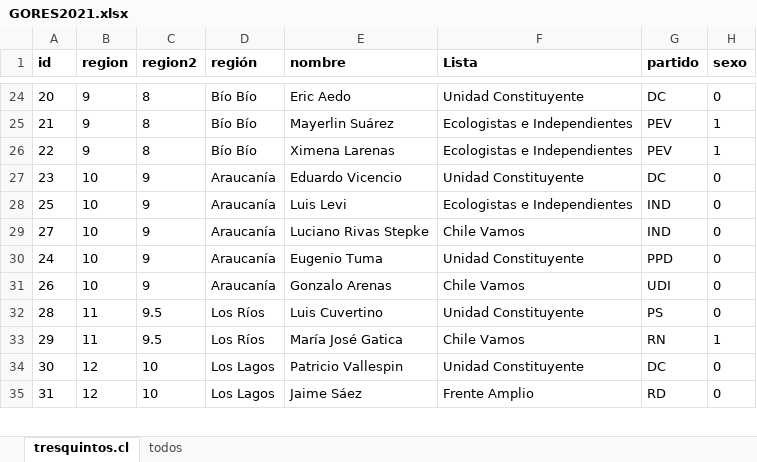
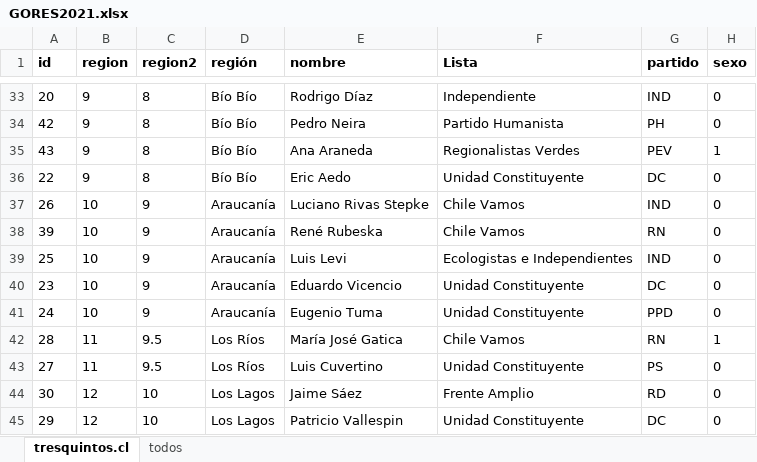
Before and after one commit to tresquintos/candidatos, an Excel workbook: gores 2021/GORES2021.xlsx, sheet tresquintos.cl, drawn as a sheet; only a part is shown, gaps mark what is left out; values as stored, in another font and other column widths than the file's, no borders; removed rows and columns are numbered as before the commit, all else as after; the diff covers the shown part only; the diff names each change by its address in the sheet, - before the commit and + after, or states it on an @@ line.

```diff
--- a/gores 2021/GORES2021.xlsx (sheet tresquintos.cl)
+++ b/gores 2021/GORES2021.xlsx (sheet tresquintos.cl)
-E33 (nombre): Eric Aedo
+E33 (nombre): Rodrigo Díaz
-F33 (Lista): Unidad Constituyente
+F33 (Lista): Independiente
-G33 (partido): DC
+G33 (partido): IND
+row 34: 42 | 9 | 8 | Bío Bío | Pedro Neira | Partido Humanista | PH | 0
-A35 (id): 21
+A35 (id): 43
-E35 (nombre): Mayerlin Suárez
+E35 (nombre): Ana Araneda
-F35 (Lista): Ecologistas e Independientes
+F35 (Lista): Regionalistas Verdes
-E36 (nombre): Ximena Larenas
+E36 (nombre): Eric Aedo
-F36 (Lista): Ecologistas e Independientes
+F36 (Lista): Unidad Constituyente
-G36 (partido): PEV
+G36 (partido): DC
-H36 (sexo): 1
+H36 (sexo): 0
+row 37: 26 | 10 | 9 | Araucanía | Luciano Rivas Stepke | Chile Vamos | IND | 0
+row 38: 39 | 10 | 9 | Araucanía | René Rubeska | Chile Vamos | RN | 0
@@ row 28 moved to row 39: 25 @@
-row 29: 27 | 10 | 9 | Araucanía | Luciano Rivas Stepke | Chile Vamos | IND | 0
-row 31: 26 | 10 | 9 | Araucanía | Gonzalo Arenas | Chile Vamos | UDI | 0
-E42 (nombre): Luis Cuvertino
+E42 (nombre): María José Gatica
-F42 (Lista): Unidad Constituyente
+F42 (Lista): Chile Vamos
-G42 (partido): PS
+G42 (partido): RN
-H42 (sexo): 0
+H42 (sexo): 1
-row 33: 29 | 11 | 9.5 | Los Ríos | María José Gatica | Chile Vamos | RN | 1
+row 43: 27 | 11 | 9.5 | Los Ríos | Luis Cuvertino | Unidad Constituyente | PS | 0
-E44 (nombre): Patricio Vallespin
+E44 (nombre): Jaime Sáez
-F44 (Lista): Unidad Constituyente
+F44 (Lista): Frente Amplio
-G44 (partido): DC
+G44 (partido): RD
-A45 (id): 31
+A45 (id): 29
-E45 (nombre): Jaime Sáez
+E45 (nombre): Patricio Vallespin
-F45 (Lista): Frente Amplio
+F45 (Lista): Unidad Constituyente
-G45 (partido): RD
+G45 (partido): DC
```
Also changed, not shown: 14 added rows, 4 removed rows, 6 moved rows and 5 edited cells elsewhere in this sheet, sheet todos, constituyentes 2021/candidatos_constituyentes2021.xlsx, presidentes 2021/pres2021.xlsx, 3 other files.
